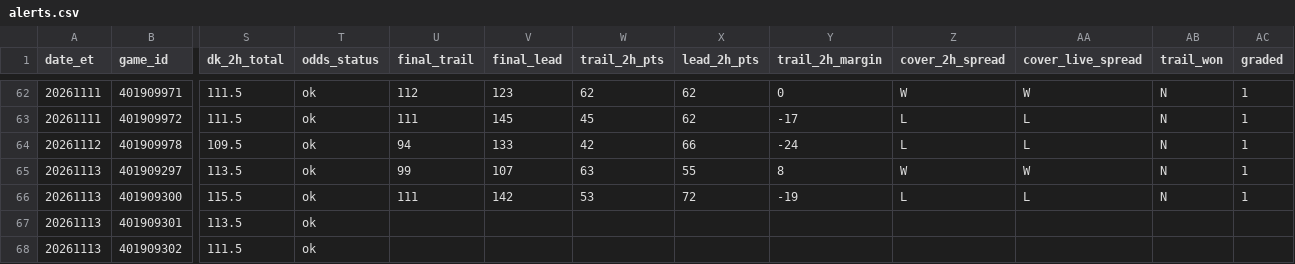
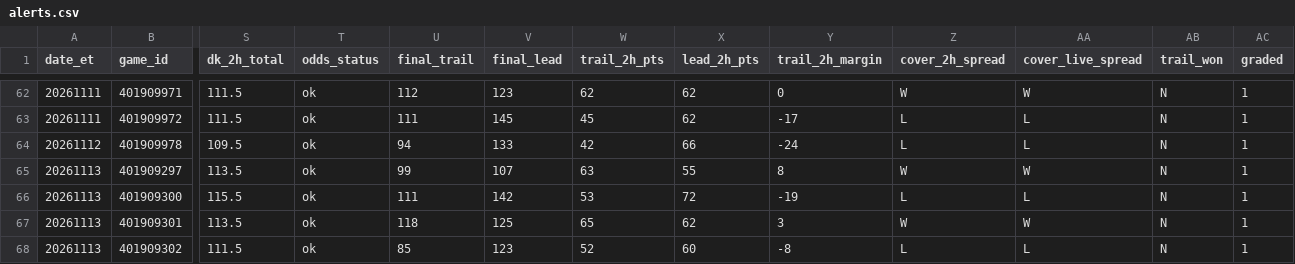
Before and after one commit to TeamComeback/2H-Comeback, a CSV file: data/alerts.csv, drawn as a sheet; only a part is shown, gaps mark what is left out; the diff names each change by its address in the sheet, - before the commit and + after, or states it on an @@ line.

Commit message:
Alert log 2026-11-14

```diff
--- a/data/alerts.csv
+++ b/data/alerts.csv
-U67 (final_trail): (empty)
+U67 (final_trail): 118
-V67 (final_lead): (empty)
+V67 (final_lead): 125
-W67 (trail_2h_pts): (empty)
+W67 (trail_2h_pts): 65
-X67 (lead_2h_pts): (empty)
+X67 (lead_2h_pts): 62
-Y67 (trail_2h_margin): (empty)
+Y67 (trail_2h_margin): 3
-Z67 (cover_2h_spread): (empty)
+Z67 (cover_2h_spread): W
-AA67 (cover_live_spread): (empty)
+AA67 (cover_live_spread): W
-AB67:AB68 (trail_won): (empty)
+AB67:AB68 (trail_won): N
-AC67:AC68 (graded): (empty)
+AC67:AC68 (graded): 1
-U68 (final_trail): (empty)
+U68 (final_trail): 85
-V68 (final_lead): (empty)
+V68 (final_lead): 123
-W68 (trail_2h_pts): (empty)
+W68 (trail_2h_pts): 52
-X68 (lead_2h_pts): (empty)
+X68 (lead_2h_pts): 60
-Y68 (trail_2h_margin): (empty)
+Y68 (trail_2h_margin): -8
-Z68 (cover_2h_spread): (empty)
+Z68 (cover_2h_spread): L
-AA68 (cover_live_spread): (empty)
+AA68 (cover_live_spread): L
```
